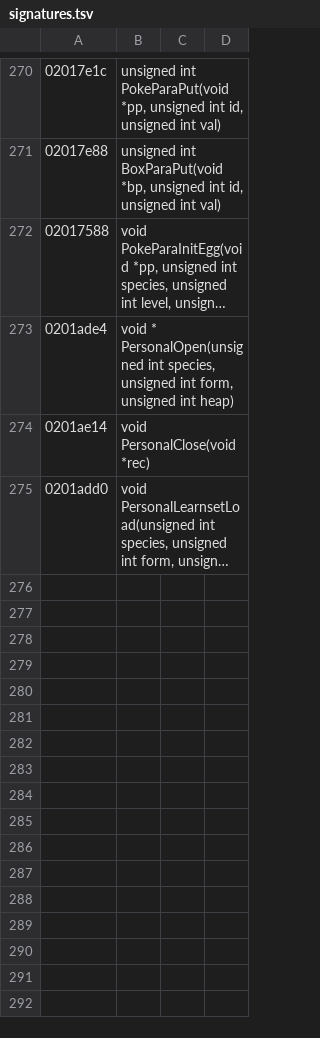
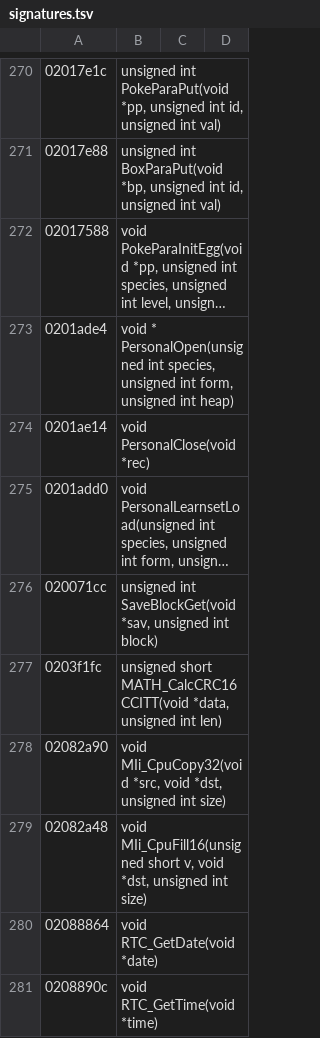
Before and after one commit to spencerlepine/black, a TSV file: black-rust/tools/re/signatures.tsv, drawn as a sheet; only a part is shown, gaps mark what is left out; long unchanged cells end in …; the diff names each change by its address in the sheet, - before the commit and + after, or states it on an @@ line.

Commit message:
Checkpoint: S5 merged and verified (gate, 13 black-storage areas), S5b queued, S5 prototypes (40% complete)

```diff
--- a/black-rust/tools/re/signatures.tsv
+++ b/black-rust/tools/re/signatures.tsv
+row 276: 020071cc | unsigned int SaveBlockGet(void *sav, unsigned int block)
+row 277: 0203f1fc | unsigned short MATH_CalcCRC16CCITT(void *data, unsigned int len)
+row 278: 02082a90 | void MIi_CpuCopy32(void *src, void *dst, unsigned int size)
+row 279: 02082a48 | void MIi_CpuFill16(unsigned short v, void *dst, unsigned int size)
+row 280: 02088864 | void RTC_GetDate(void *date)
+row 281: 0208890c | void RTC_GetTime(void *time)
```
Also changed, not shown: 5 other files.
